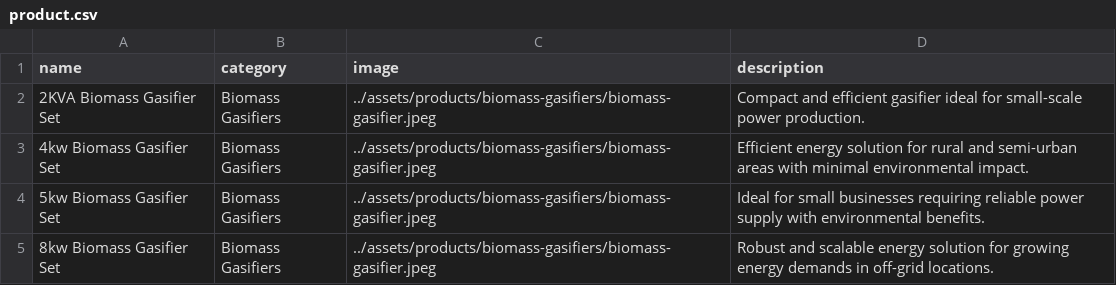
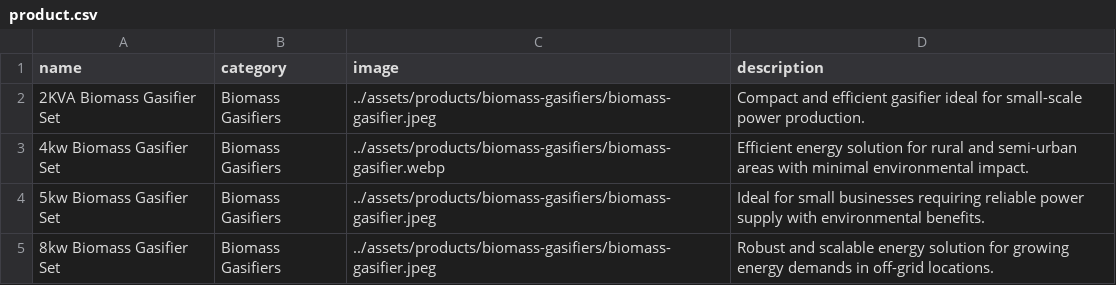
Before and after one commit to Enersol-X-ThunderGits/enersol-site, a CSV file: assets/product.csv, drawn as a sheet; only a part is shown.

Commit message:
chnage url of image

```diff
--- a/assets/product.csv
+++ b/assets/product.csv
@@ -2,3 +2,3 @@
 "2KVA Biomass Gasifier Set","Biomass Gasifiers","../assets/products/biomass-gasifiers/biomass-gasifier.jpeg","Compact and efficient gasifier ideal for small-scale power production."
-"4kw Biomass Gasifier Set","Biomass Gasifiers","../assets/products/biomass-gasifiers/biomass-gasifier.jpeg","Efficient energy solution for rural and semi-urban areas with minimal environmental impact."
+"4kw Biomass Gasifier Set","Biomass Gasifiers","../assets/products/biomass-gasifiers/biomass-gasifier.webp","Efficient energy solution for rural and semi-urban areas with minimal environmental impact."
 "5kw Biomass Gasifier Set","Biomass Gasifiers","../assets/products/biomass-gasifiers/biomass-gasifier.jpeg","Ideal for small businesses requiring reliable power supply with environmental benefits."
```
